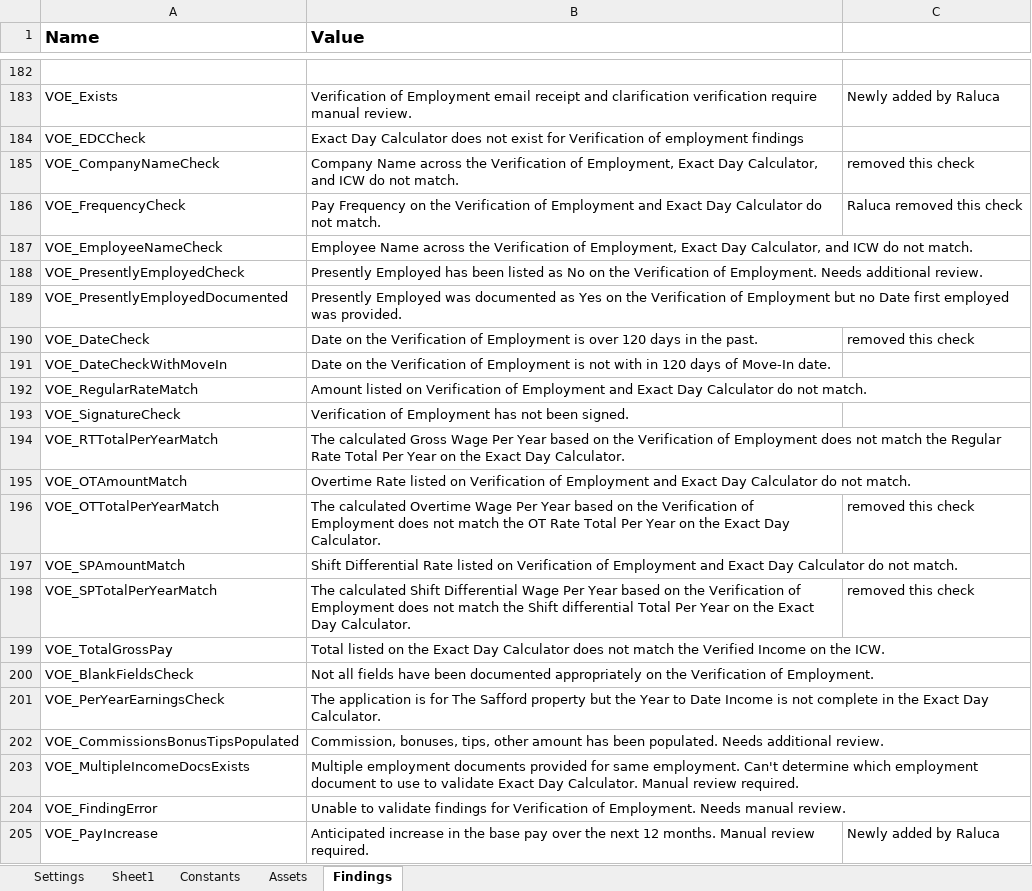
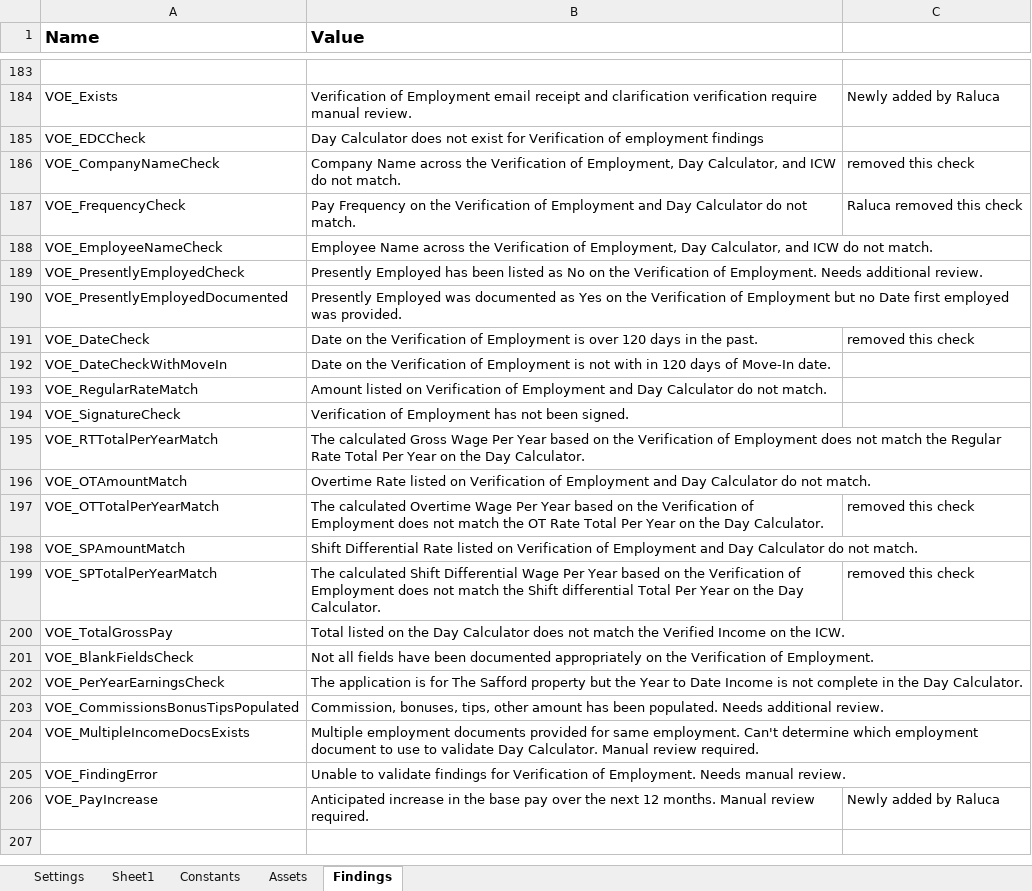
Before and after one commit to Dominiuminc/Application-Review-Process_Performer, an Excel workbook: Data/Config.xlsx, sheet Findings, drawn as a sheet; only a part is shown, gaps mark what is left out; the shorter side is filled out with more unchanged rows; values as stored, in another font and other column widths than the file's, no borders; addresses are those after the commit; the diff covers the shown part only; the diff names each change by its address in the sheet, - before the commit and + after, or states it on an @@ line.

```diff
--- a/Data/Config.xlsx (sheet Findings)
+++ b/Data/Config.xlsx (sheet Findings)
-B185 (Value): Exact Day Calculator…
+B185 (Value): Day Calculator…
-B186 (Value): …of Employment, Exact Day Calculator,…
+B186 (Value): …of Employment, Day Calculator,…
-B187 (Value): …Employment and Exact Day Calculator…
+B187 (Value): …Employment and Day Calculator…
-B188 (Value): …of Employment, Exact Day Calculator,…
+B188 (Value): …of Employment, Day Calculator,…
-B193 (Value): …Employment and Exact Day Calculator…
+B193 (Value): …Employment and Day Calculator…
-B195 (Value): …on the Exact Day Calculator.
+B195 (Value): …on the Day Calculator.
-B196 (Value): …Employment and Exact Day Calculator…
+B196 (Value): …Employment and Day Calculator…
-B197 (Value): …on the Exact Day Calculator.
+B197 (Value): …on the Day Calculator.
-B198 (Value): …Employment and Exact Day Calculator…
+B198 (Value): …Employment and Day Calculator…
-B199 (Value): …on the Exact Day Calculator.
+B199 (Value): …on the Day Calculator.
-B200 (Value): …on the Exact Day Calculator…
+B200 (Value): …on the Day Calculator…
-B202 (Value): …in the Exact Day Calculator.
+B202 (Value): …in the Day Calculator.
-B204 (Value): …to validate Exact Day Calculator.…
+B204 (Value): …to validate Day Calculator.…
```
Also changed, not shown: 1 added row and 25 edited cells elsewhere in this sheet, 6 other files.
